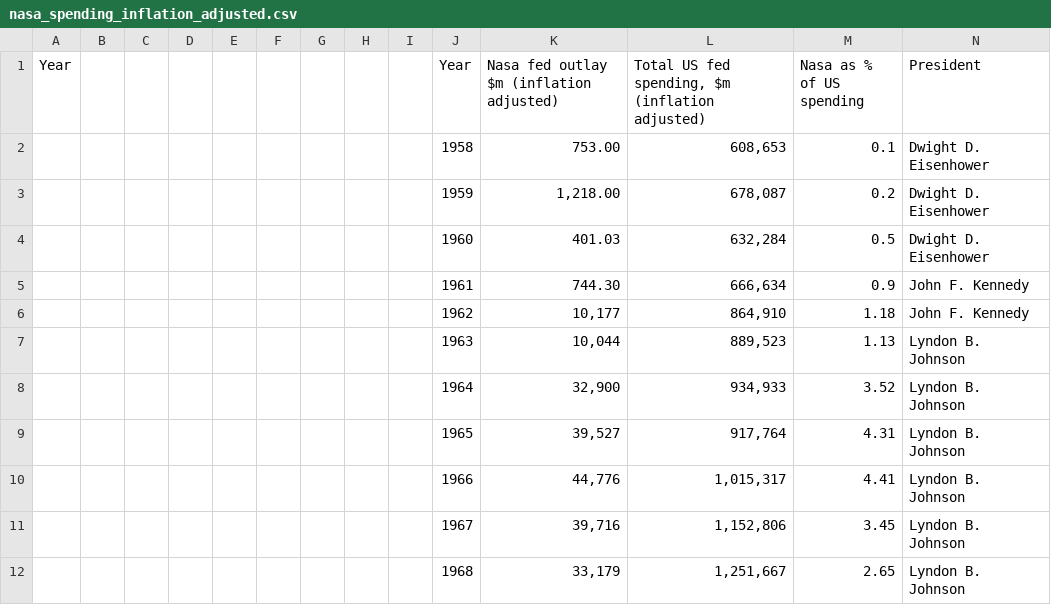
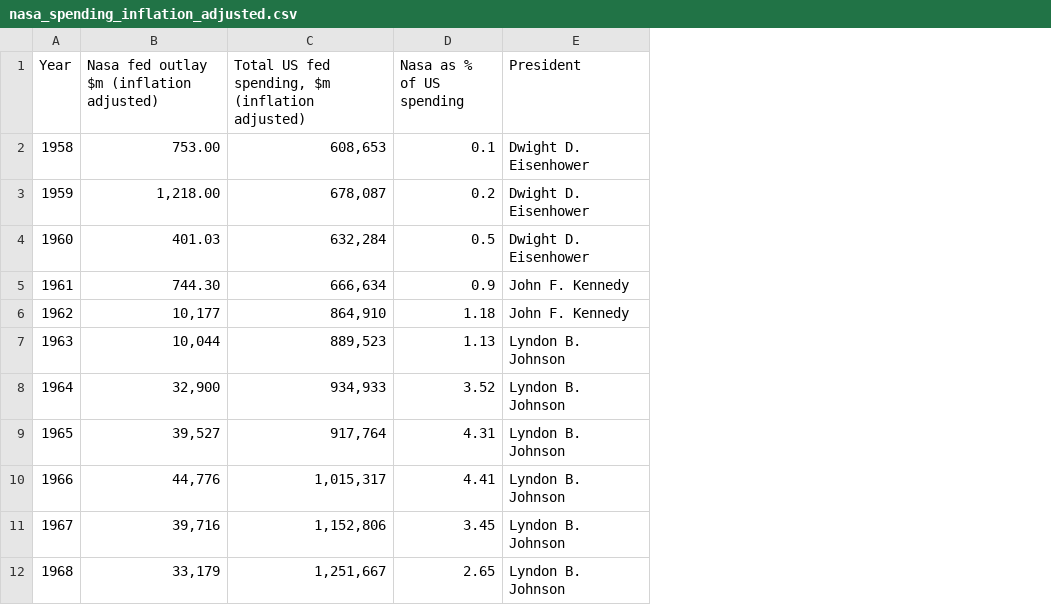
Before and after one commit to techmexdev/Nasa-Spending, a CSV file: nasa_spending_inflation_adjusted.csv, drawn as a sheet; only a part is shown; the diff names each change by its address in the sheet, - before the commit and + after, or states it on an @@ line.

```diff
--- a/nasa_spending_inflation_adjusted.csv
+++ b/nasa_spending_inflation_adjusted.csv
-column A (Year), empty
-column B, empty
-column C, empty
-column D, empty
-column E, empty
-column F, empty
-column G, empty
-column H, empty
-column I, empty
```
Also changed, not shown: 5 other files.
